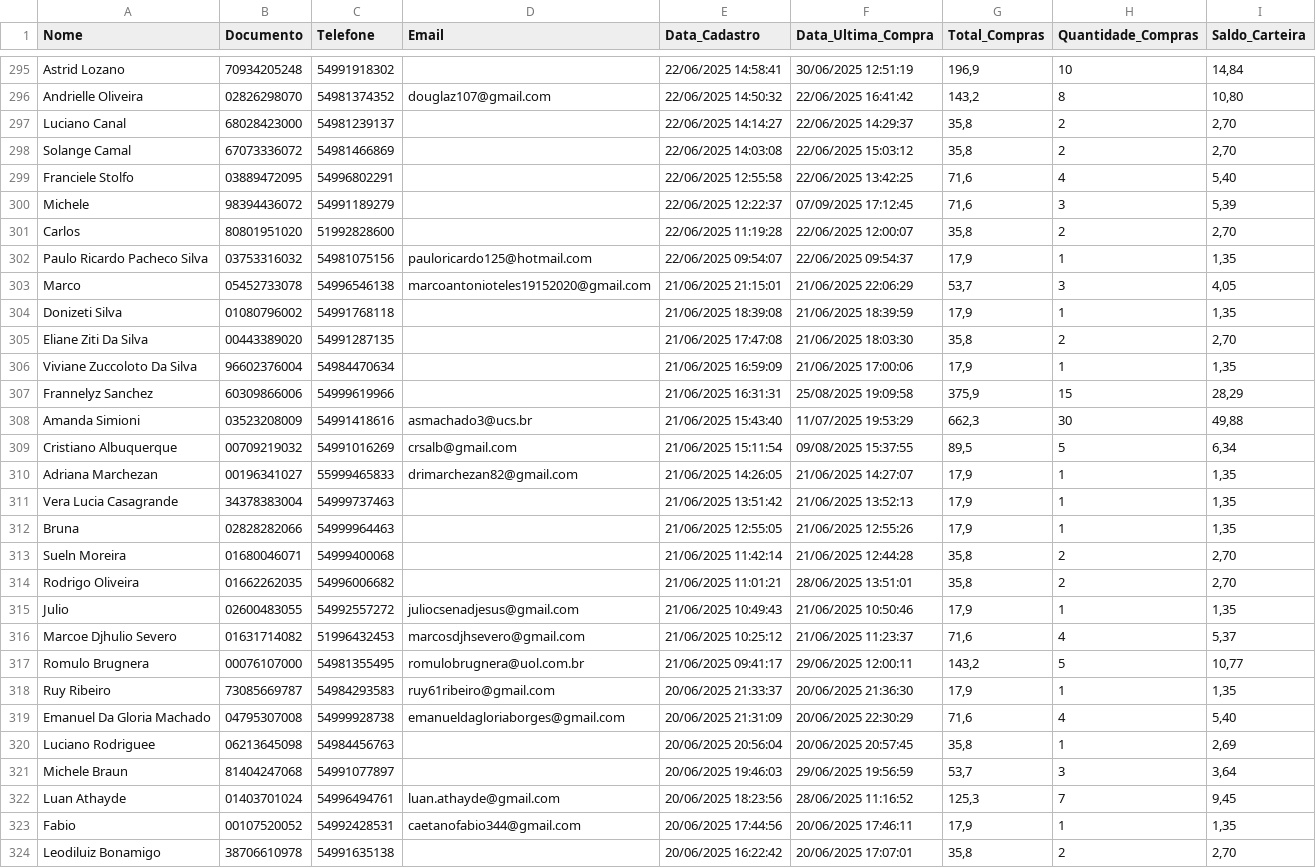
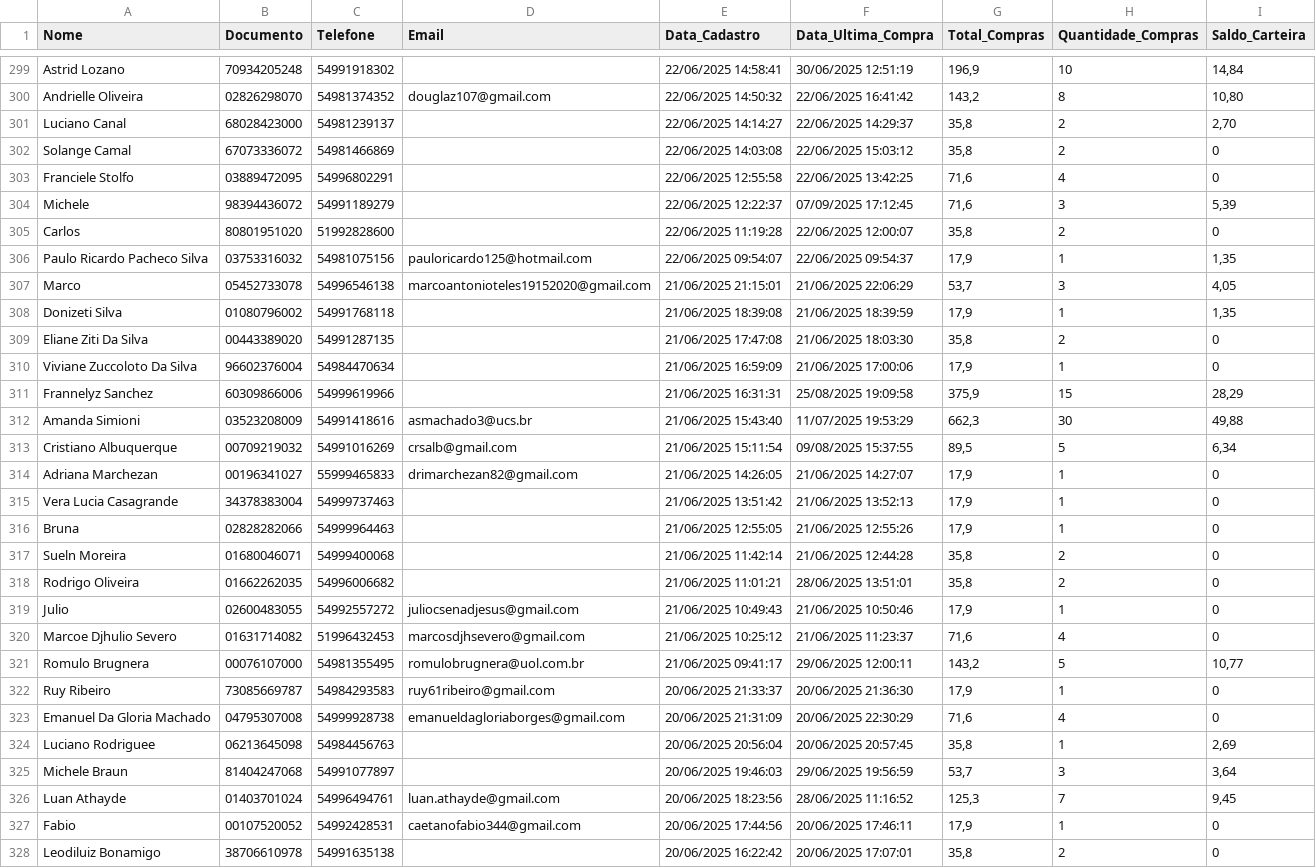
Before and after one commit to lucaslopezpuerta/LavpopBusinessIntelligence, a CSV file: public/data/customer.csv, drawn as a sheet; only a part is shown, gaps mark what is left out; the diff covers the shown part only.

```diff
--- a/public/data/customer.csv
+++ b/public/data/customer.csv
@@ -297,6 +301,6 @@
 "Luciano Canal";"68028423000";"54981239137";"";"22/06/2025 14:14:27";"22/06/2025 14:29:37";"35,8";"2";"2,70"
-"Solange Camal";"67073336072";"54981466869";"";"22/06/2025 14:03:08";"22/06/2025 15:03:12";"35,8";"2";"2,70"
-"Franciele Stolfo";"03889472095";"54996802291";"";"22/06/2025 12:55:58";"22/06/2025 13:42:25";"71,6";"4";"5,40"
+"Solange Camal";"67073336072";"54981466869";"";"22/06/2025 14:03:08";"22/06/2025 15:03:12";"35,8";"2";"0"
+"Franciele Stolfo";"03889472095";"54996802291";"";"22/06/2025 12:55:58";"22/06/2025 13:42:25";"71,6";"4";"0"
 "Michele";"98394436072";"54991189279";"";"22/06/2025 12:22:37";"07/09/2025 17:12:45";"71,6";"3";"5,39"
-"Carlos";"80801951020";"51992828600";"";"22/06/2025 11:19:28";"22/06/2025 12:00:07";"35,8";"2";"2,70"
+"Carlos";"80801951020";"51992828600";"";"22/06/2025 11:19:28";"22/06/2025 12:00:07";"35,8";"2";"0"
 "Paulo Ricardo Pacheco Silva";"03753316032";"54981075156";"pauloricardo125@hotmail.com";"22/06/2025 09:54:07";"22/06/2025 09:54:37";"17,9";"1";"1,35"
@@ -304,4 +308,4 @@
 "Donizeti Silva";"01080796002";"54991768118";"";"21/06/2025 18:39:08";"21/06/2025 18:39:59";"17,9";"1";"1,35"
-"Eliane Ziti Da Silva";"00443389020";"54991287135";"";"21/06/2025 17:47:08";"21/06/2025 18:03:30";"35,8";"2";"2,70"
-"Viviane Zuccoloto Da Silva";"96602376004";"54984470634";"";"21/06/2025 16:59:09";"21/06/2025 17:00:06";"17,9";"1";"1,35"
+"Eliane Ziti Da Silva";"00443389020";"54991287135";"";"21/06/2025 17:47:08";"21/06/2025 18:03:30";"35,8";"2";"0"
+"Viviane Zuccoloto Da Silva";"96602376004";"54984470634";"";"21/06/2025 16:59:09";"21/06/2025 17:00:06";"17,9";"1";"0"
 "Frannelyz Sanchez";"60309866006";"54999619966";"";"21/06/2025 16:31:31";"25/08/2025 19:09:58";"375,9";"15";"28,29"
@@ -309,12 +313,12 @@
 "Cristiano Albuquerque";"00709219032";"54991016269";"crsalb@gmail.com";"21/06/2025 15:11:54";"09/08/2025 15:37:55";"89,5";"5";"6,34"
-"Adriana Marchezan";"00196341027";"55999465833";"drimarchezan82@gmail.com";"21/06/2025 14:26:05";"21/06/2025 14:27:07";"17,9";"1";"1,35"
-"Vera Lucia Casagrande";"34378383004";"54999737463";"";"21/06/2025 13:51:42";"21/06/2025 13:52:13";"17,9";"1";"1,35"
-"Bruna";"02828282066";"54999964463";"";"21/06/2025 12:55:05";"21/06/2025 12:55:26";"17,9";"1";"1,35"
-"Sueln Moreira";"01680046071";"54999400068";"";"21/06/2025 11:42:14";"21/06/2025 12:44:28";"35,8";"2";"2,70"
-"Rodrigo Oliveira";"01662262035";"54996006682";"";"21/06/2025 11:01:21";"28/06/2025 13:51:01";"35,8";"2";"2,70"
-"Julio";"02600483055";"54992557272";"juliocsenadjesus@gmail.com";"21/06/2025 10:49:43";"21/06/2025 10:50:46";"17,9";"1";"1,35"
-"Marcoe Djhulio Severo";"01631714082";"51996432453";"marcosdjhsevero@gmail.com";"21/06/2025 10:25:12";"21/06/2025 11:23:37";"71,6";"4";"5,37"
+"Adriana Marchezan";"00196341027";"55999465833";"drimarchezan82@gmail.com";"21/06/2025 14:26:05";"21/06/2025 14:27:07";"17,9";"1";"0"
+"Vera Lucia Casagrande";"34378383004";"54999737463";"";"21/06/2025 13:51:42";"21/06/2025 13:52:13";"17,9";"1";"0"
+"Bruna";"02828282066";"54999964463";"";"21/06/2025 12:55:05";"21/06/2025 12:55:26";"17,9";"1";"0"
+"Sueln Moreira";"01680046071";"54999400068";"";"21/06/2025 11:42:14";"21/06/2025 12:44:28";"35,8";"2";"0"
+"Rodrigo Oliveira";"01662262035";"54996006682";"";"21/06/2025 11:01:21";"28/06/2025 13:51:01";"35,8";"2";"0"
+"Julio";"02600483055";"54992557272";"juliocsenadjesus@gmail.com";"21/06/2025 10:49:43";"21/06/2025 10:50:46";"17,9";"1";"0"
+"Marcoe Djhulio Severo";"01631714082";"51996432453";"marcosdjhsevero@gmail.com";"21/06/2025 10:25:12";"21/06/2025 11:23:37";"71,6";"4";"0"
 "Romulo Brugnera";"00076107000";"54981355495";"romulobrugnera@uol.com.br";"21/06/2025 09:41:17";"29/06/2025 12:00:11";"143,2";"5";"10,77"
-"Ruy Ribeiro";"73085669787";"54984293583";"ruy61ribeiro@gmail.com";"20/06/2025 21:33:37";"20/06/2025 21:36:30";"17,9";"1";"1,35"
-"Emanuel Da Gloria Machado";"04795307008";"54999928738";"emanueldagloriaborges@gmail.com";"20/06/2025 21:31:09";"20/06/2025 22:30:29";"71,6";"4";"5,40"
+"Ruy Ribeiro";"73085669787";"54984293583";"ruy61ribeiro@gmail.com";"20/06/2025 21:33:37";"20/06/2025 21:36:30";"17,9";"1";"0"
+"Emanuel Da Gloria Machado";"04795307008";"54999928738";"emanueldagloriaborges@gmail.com";"20/06/2025 21:31:09";"20/06/2025 22:30:29";"71,6";"4";"0"
 "Luciano Rodriguee";"06213645098";"54984456763";"";"20/06/2025 20:56:04";"20/06/2025 20:57:45";"35,8";"1";"2,69"
@@ -322,3 +326,3 @@
 "Luan Athayde";"01403701024";"54996494761";"luan.athayde@gmail.com";"20/06/2025 18:23:56";"28/06/2025 11:16:52";"125,3";"7";"9,45"
-"Fabio";"00107520052";"54992428531";"caetanofabio344@gmail.com";"20/06/2025 17:44:56";"20/06/2025 17:46:11";"17,9";"1";"1,35"
-"Leodiluiz Bonamigo";"38706610978";"54991635138";"";"20/06/2025 16:22:42";"20/06/2025 17:07:01";"35,8";"2";"2,70"
+"Fabio";"00107520052";"54992428531";"caetanofabio344@gmail.com";"20/06/2025 17:44:56";"20/06/2025 17:46:11";"17,9";"1";"0"
+"Leodiluiz Bonamigo";"38706610978";"54991635138";"";"20/06/2025 16:22:42";"20/06/2025 17:07:01";"35,8";"2";"0"
```
Also changed, not shown: 4 added rows and 82 edited cells elsewhere in this file, 1 other file.
